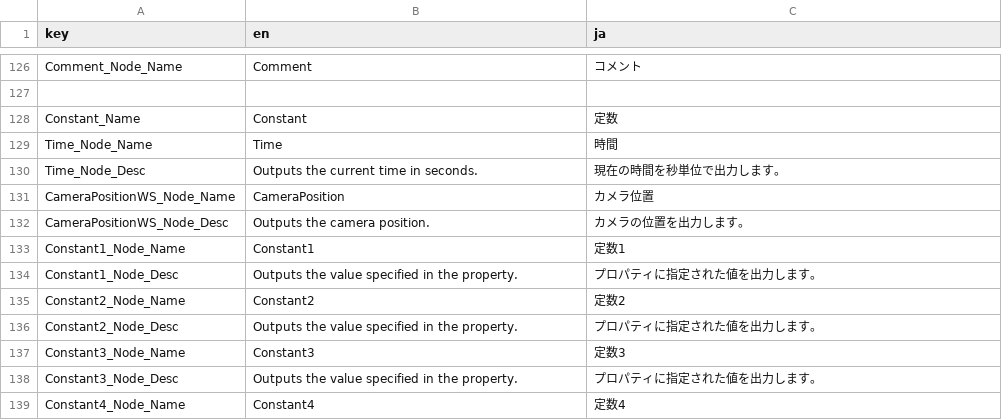
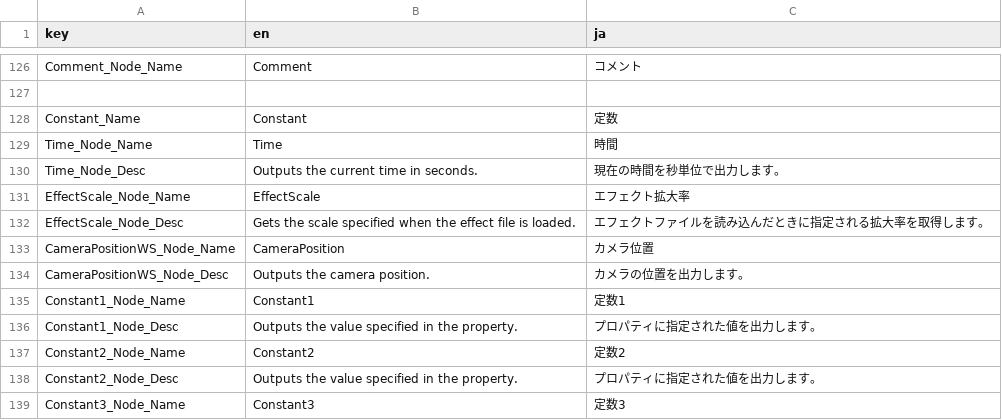
Before and after one commit to effekseer/Effekseer, a CSV file: Dev/release/resources/languages/EffekseerMaterialEditor.csv, drawn as a sheet; only a part is shown, gaps mark what is left out; the shorter side is filled out with more unchanged rows.

```diff
--- a/Dev/release/resources/languages/EffekseerMaterialEditor.csv
+++ b/Dev/release/resources/languages/EffekseerMaterialEditor.csv
@@ -187,2 +187,4 @@ Time_Node_Name,Time,時間
 Time_Node_Desc,Outputs the current time in seconds.,現在の時間を秒単位で出力します。
+EffectScale_Node_Name,EffectScale,エフェクト拡大率
+EffectScale_Node_Desc,Gets the scale specified when the effect file is loaded.,エフェクトファイルを読み込んだときに指定される拡大率を取得します。
 CameraPositionWS_Node_Name,CameraPosition,カメラ位置
```
Also changed, not shown: Dev/release/resources/languages/en/Effekseer_AdvancedRenderCommon.csv, Dev/release/resources/languages/ja/Effekseer_AdvancedRenderCommon.csv, 3 other files.
